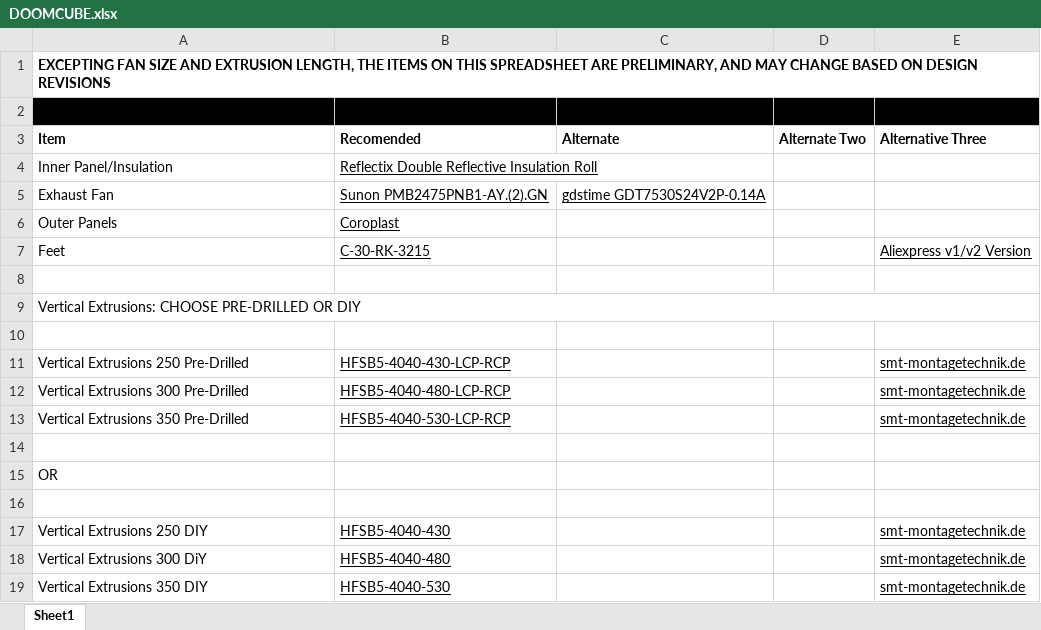
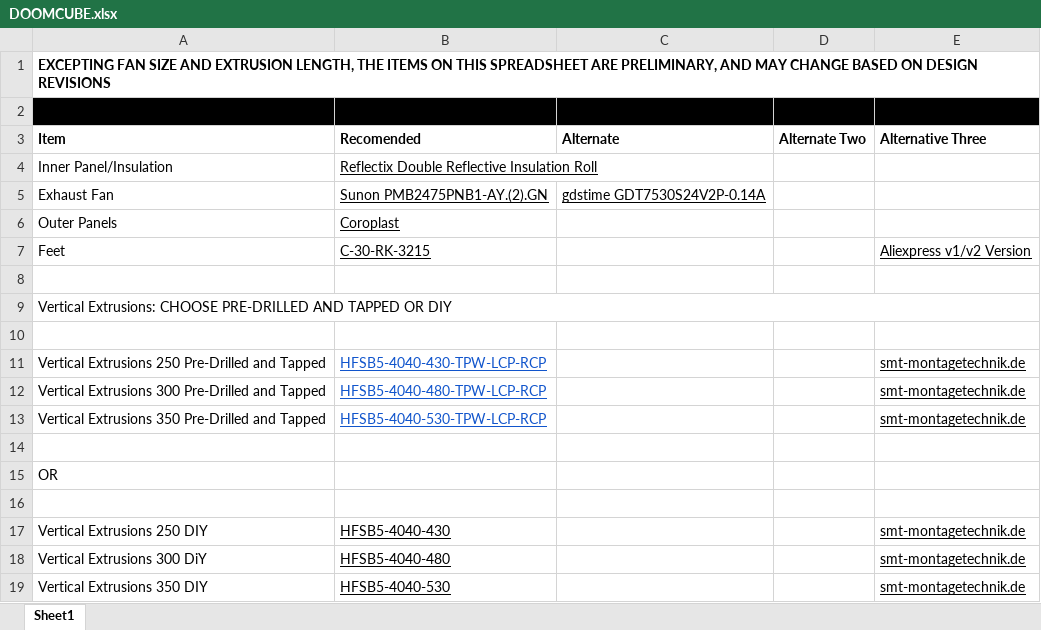
Before and after one commit to natewalck/Doom-Cube, an Excel workbook: Docs/DOOMCUBE.xlsx, sheet Sheet1, drawn as a sheet; only a part is shown; values as stored, in another font and other column widths than the file's, no borders; charts and pictures not drawn; the diff covers the shown part only; the diff names each change by its address in the sheet, - before the commit and + after, or states it on an @@ line.

Commit message:
updated bom
added new rounded extrusions to the bom as well as the hardware to attach them

```diff
--- a/Docs/DOOMCUBE.xlsx (sheet Sheet1)
+++ b/Docs/DOOMCUBE.xlsx (sheet Sheet1)
-A9 (Item): …CHOOSE PRE-DRILLED OR DIY
+A9 (Item): …CHOOSE PRE-DRILLED AND TAPPED OR DIY
-A11 (Item): Vertical Extrusions 250 Pre-Drilled
+A11 (Item): Vertical Extrusions 250 Pre-Drilled and Tapped
-B11 (Recomended): HFSB5-4040-430-LCP-RCP
+B11 (Recomended): HFSB5-4040-430-TPW-LCP-RCP
-B11:B13 text colour: black
+B11:B13 text colour: #1155CC
-A12 (Item): Vertical Extrusions 300 Pre-Drilled
+A12 (Item): Vertical Extrusions 300 Pre-Drilled and Tapped
-B12 (Recomended): HFSB5-4040-480-LCP-RCP
+B12 (Recomended): HFSB5-4040-480-TPW-LCP-RCP
-A13 (Item): Vertical Extrusions 350 Pre-Drilled
+A13 (Item): Vertical Extrusions 350 Pre-Drilled and Tapped
-B13 (Recomended): HFSB5-4040-530-LCP-RCP
+B13 (Recomended): HFSB5-4040-530-TPW-LCP-RCP
```
Also changed, not shown: 18 added rows elsewhere in this sheet, charts or pictures.
